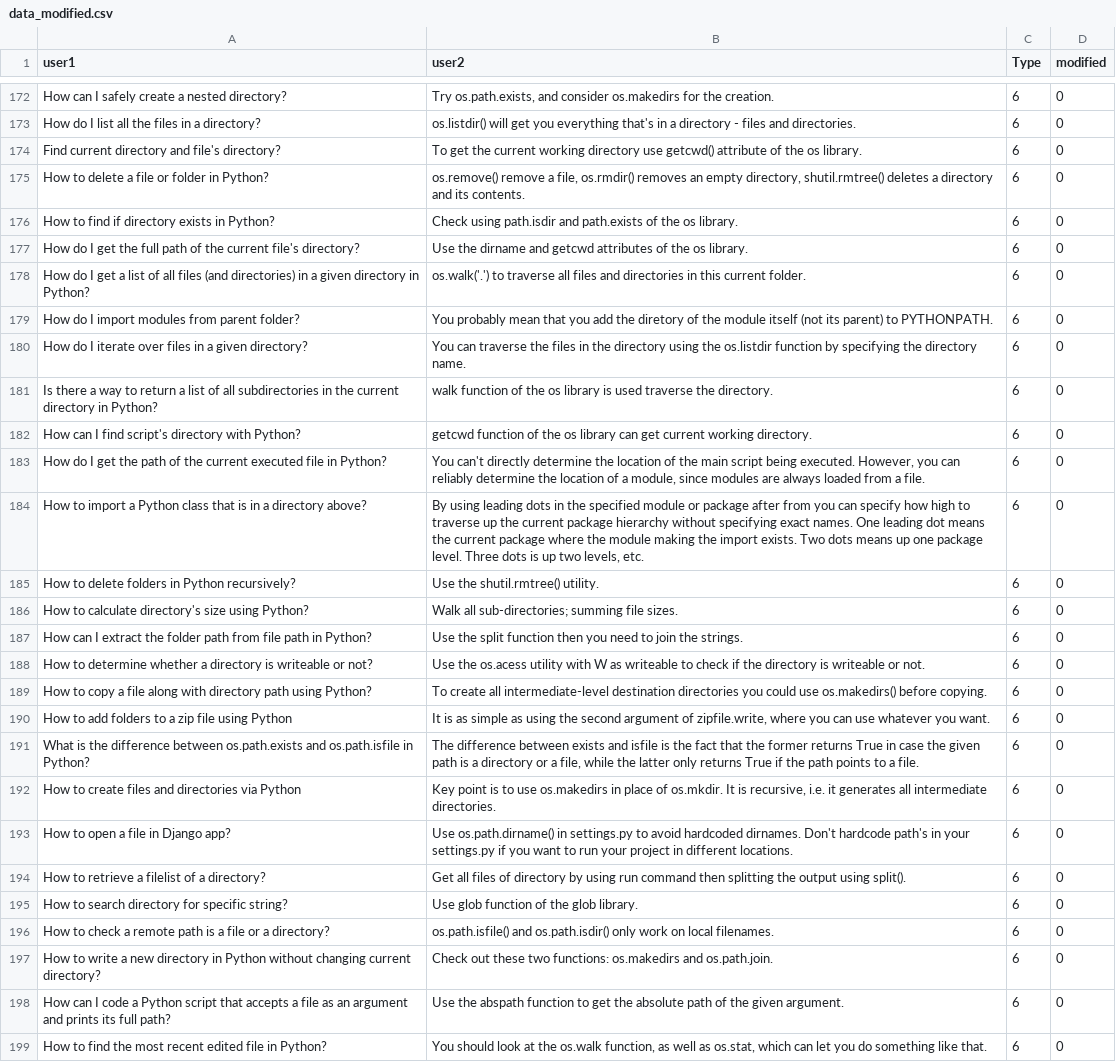
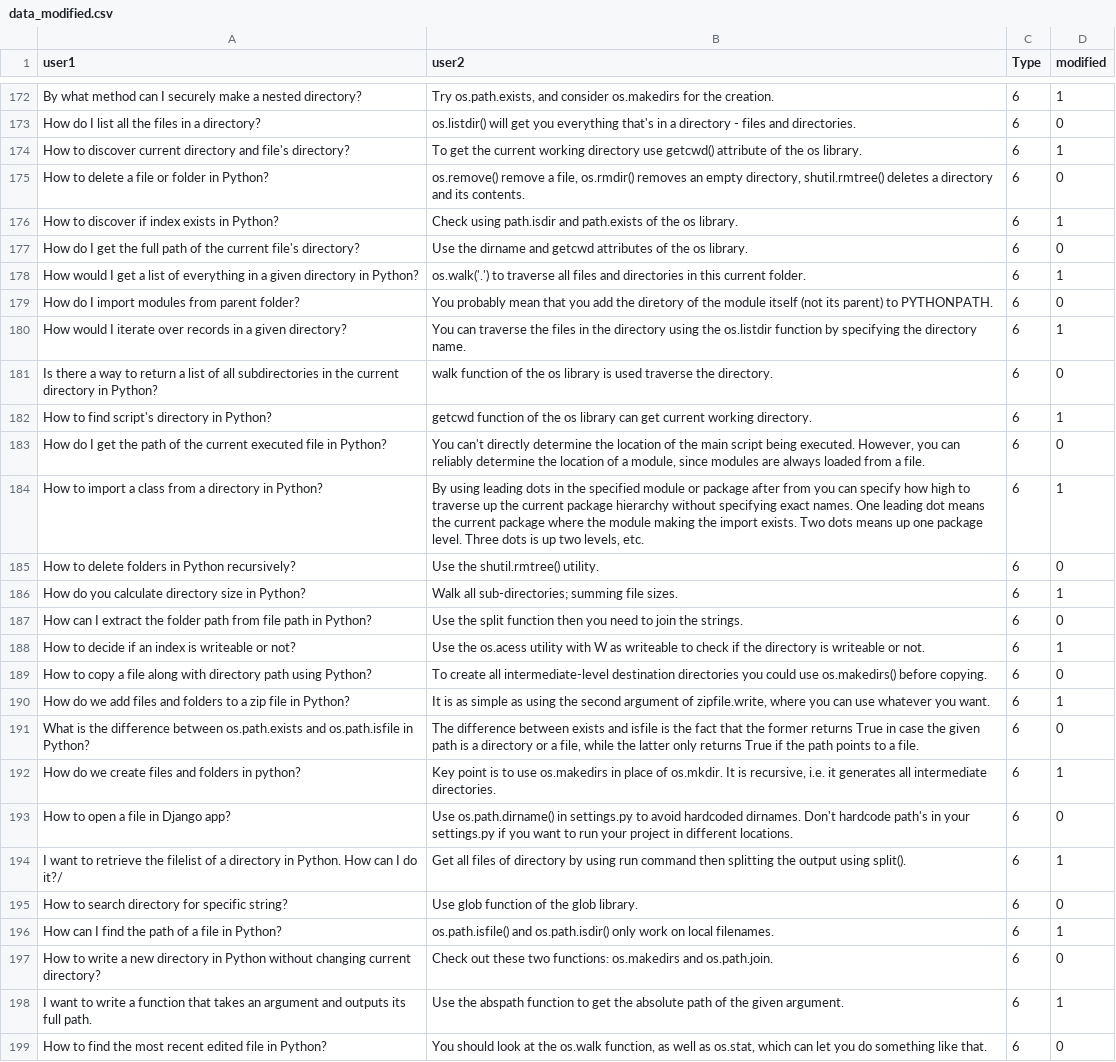
Before and after one commit to alishibli97/chatbot, a CSV file: data_modified.csv, drawn as a sheet; only a part is shown, gaps mark what is left out; the diff covers the shown part only; the diff names each change by its address in the sheet, - before the commit and + after, or states it on an @@ line.

```diff
--- a/data_modified.csv
+++ b/data_modified.csv
-A172 (user1): How can I safely create a nested…
+A172 (user1): By what method can I securely make a nested…
-D172 (modified): 0
+D172 (modified): 1
-A174 (user1): Find current directory…
+A174 (user1): How to discover current directory…
-D174 (modified): 0
+D174 (modified): 1
-A176 (user1): How to find if directory exists in Python?
+A176 (user1): How to discover if index exists in Python?
-D176 (modified): 0
+D176 (modified): 1
-A178 (user1): How do I get a list of all files (and directories) in a…
+A178 (user1): How would I get a list of everything in a…
-D178 (modified): 0
+D178 (modified): 1
-A180 (user1): How do I iterate over files in a…
+A180 (user1): How would I iterate over records in a…
-D180 (modified): 0
+D180 (modified): 1
-A182 (user1): How can I find script's directory with Python?
+A182 (user1): How to find script's directory in Python?
-D182 (modified): 0
+D182 (modified): 1
-A184 (user1): …import a Python class that is in a directory above?
+A184 (user1): …import a class from a directory in Python?
-D184 (modified): 0
+D184 (modified): 1
-A186 (user1): How to calculate directory's size using Python?
+A186 (user1): How do you calculate directory size in Python?
-D186 (modified): 0
+D186 (modified): 1
-A188 (user1): How to determine whether a directory is writeable…
+A188 (user1): How to decide if an index is writeable…
-D188 (modified): 0
+D188 (modified): 1
-A190 (user1): How to add folders to a zip file using Python
+A190 (user1): How do we add files and folders to a zip file in Python?
-D190 (modified): 0
+D190 (modified): 1
-A192 (user1): How to create files and directories via Python
+A192 (user1): How do we create files and folders in python?
-D192 (modified): 0
+D192 (modified): 1
-A194 (user1): How to retrieve a filelist of a directory?
+A194 (user1): I want to retrieve the filelist of a directory in Python. How can I do it?/
-D194 (modified): 0
+D194 (modified): 1
-A196 (user1): How to check a remote path is a file or a directory?
+A196 (user1): How can I find the path of a file in Python?
-D196 (modified): 0
+D196 (modified): 1
-A198 (user1): How can I code a Python script that accepts a file as an argument and prints its full path?
+A198 (user1): I want to write a function that takes an argument and outputs its full path.
-D198 (modified): 0
+D198 (modified): 1
```
Also changed, not shown: 32 edited cells elsewhere in this file.
